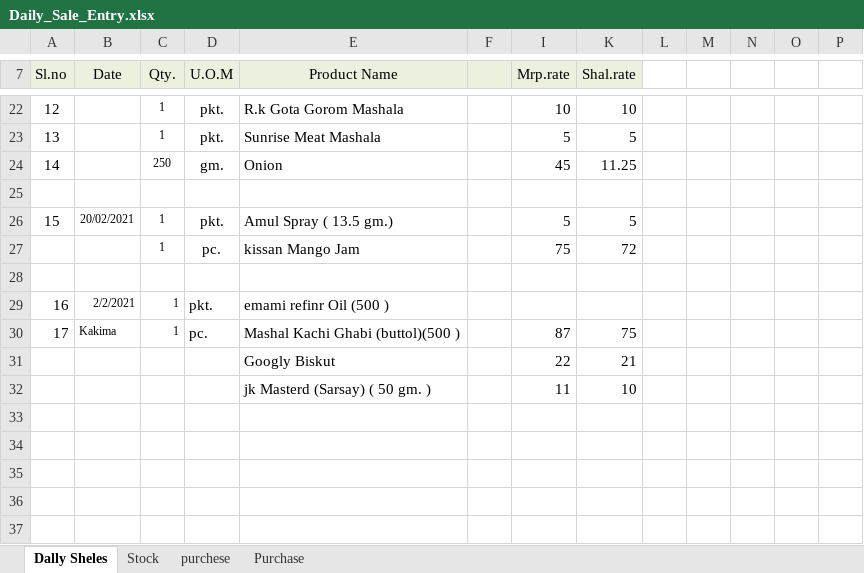
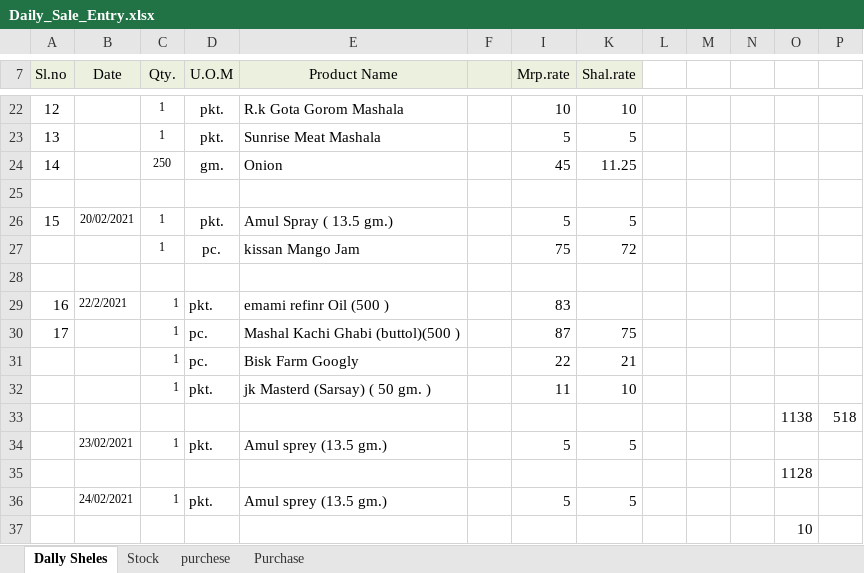
Before and after one commit to snbd450/groongit, an Excel workbook: Daily_Sale_Entry.xlsx, sheet Dally Sheles, drawn as a sheet; only a part is shown, gaps mark what is left out; values as stored, in another font and other column widths than the file's, no borders; removed rows and columns are numbered as before the commit, all else as after; the diff names each change by its address in the sheet, - before the commit and + after, or states it on an @@ line.

```diff
--- a/Daily_Sale_Entry.xlsx (sheet Dally Sheles)
+++ b/Daily_Sale_Entry.xlsx (sheet Dally Sheles)
-B29 (Date): 2/2/2021
+B29 (Date): 22/2/2021
-I29 (Mrp.rate): (empty)
+I29 (Mrp.rate): 83
-B30 (Date): Kakima
+B30 (Date): (empty)
-row 31:  |  |  |  | Googly Biskut |  | 22 | 21
+row 31:  |  | 1 | pc. | Bisk Farm Googly |  | 22 | 21
-C32 (Qty.): (empty)
+C32 (Qty.): 1
-D32 (U.O.M): (empty)
+D32 (U.O.M): pkt.
+row 33:  |  |  |  |  |  |  |  |  |  |  | 1138 | 518
+row 34:  | 23/02/2021 | 1 | pkt. | Amul sprey (13.5 gm.) |  | 5 | 5
+row 35:  |  |  |  |  |  |  |  |  |  |  | 1128
+row 36:  | 24/02/2021 | 1 | pkt. | Amul sprey (13.5 gm.) |  | 5 | 5
+row 37:  |  |  |  |  |  |  |  |  |  |  | 10
```
Also changed, not shown: sheet Purchase, sheet Stock, E-Bill (2).xlsx, Gro-On.xlsx, 4 other files.
